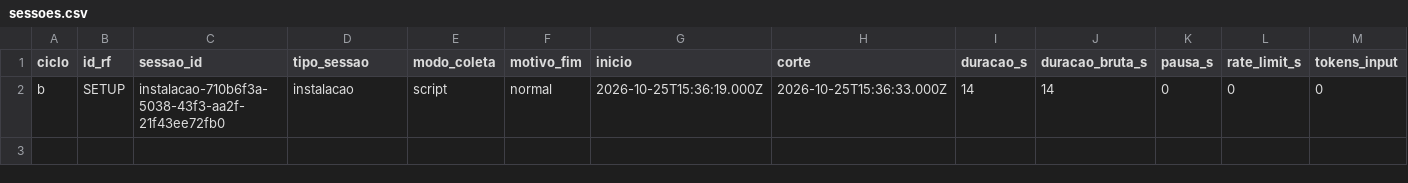
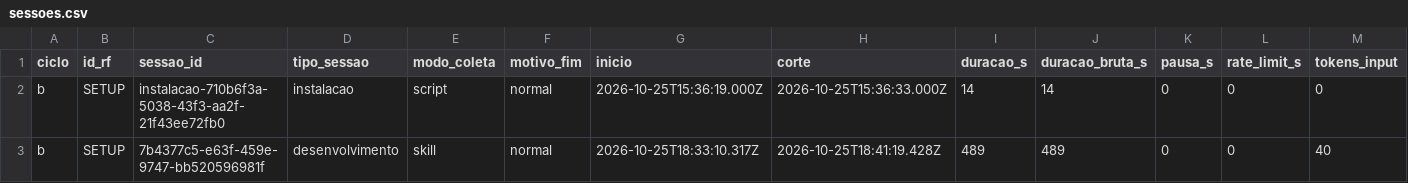
Before and after one commit to WagnerofDuarte/cerne-avaliacao, a CSV file: dados/cicloB/sessoes.csv, drawn as a sheet; only a part is shown; rows hold the shown columns only; the diff names each change by its address in the sheet, - before the commit and + after, or states it on an @@ line.

Commit message:
Ciclo B: dados da sessão SETUP (B1)

```diff
--- a/dados/cicloB/sessoes.csv
+++ b/dados/cicloB/sessoes.csv
+row 3: b | SETUP | 7b4377c5-e63f-459e-9747-bb520596981f | desenvolvimento | skill | normal | 2026-10-25T18:33:10.317Z | 2026-10-25T18:41:19.428Z | 489 | 489 | 0 | 0 | 40
```
Also changed, not shown: dados/cicloB/tags.csv, 3 other files.
